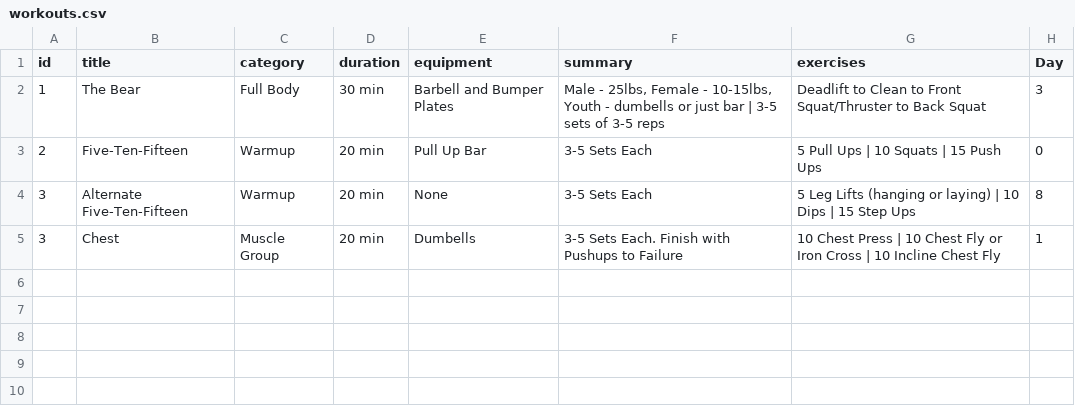
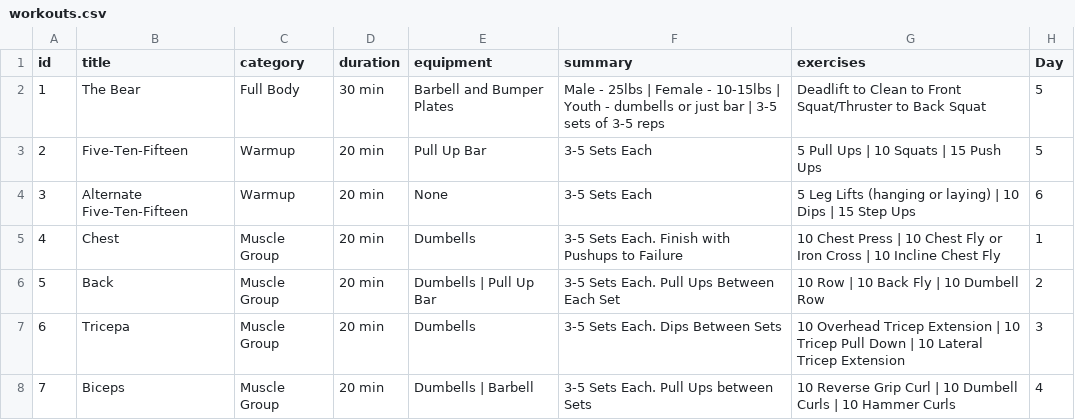
Before and after one commit to ttduncan/ttduncan.github.io, a CSV file: workouts.csv, drawn as a sheet.

Commit message:
Update workouts.csv

```diff
--- a/workouts.csv
+++ b/workouts.csv
@@ -1,5 +1,8 @@
 id,title,category,duration,equipment,summary,exercises,Day
-1,The Bear,Full Body,30 min,Barbell and Bumper Plates,"Male - 25lbs, Female - 10-15lbs, Youth - dumbells or just bar | 3-5 sets of 3-5 reps","Deadlift to Clean to Front Squat/Thruster to Back Squat",3
-2,Five-Ten-Fifteen,Warmup,20 min,Pull Up Bar,"3-5 Sets Each","5 Pull Ups | 10 Squats | 15 Push Ups",0
-3,Alternate Five-Ten-Fifteen,Warmup,20 min,None,"3-5 Sets Each","5 Leg Lifts (hanging or laying) | 10 Dips | 15 Step Ups",8
-3,Chest,Muscle Group,20 min,Dumbells,"3-5 Sets Each. Finish with Pushups to Failure","10 Chest Press | 10 Chest Fly or Iron Cross | 10 Incline Chest Fly",1
+1,The Bear,Full Body,30 min,Barbell and Bumper Plates,"Male - 25lbs | Female - 10-15lbs | Youth - dumbells or just bar | 3-5 sets of 3-5 reps","Deadlift to Clean to Front Squat/Thruster to Back Squat",5
+2,Five-Ten-Fifteen,Warmup,20 min,Pull Up Bar,"3-5 Sets Each","5 Pull Ups | 10 Squats | 15 Push Ups",5
+3,Alternate Five-Ten-Fifteen,Warmup,20 min,None,"3-5 Sets Each","5 Leg Lifts (hanging or laying) | 10 Dips | 15 Step Ups",6
+4,Chest,Muscle Group,20 min,Dumbells,"3-5 Sets Each. Finish with Pushups to Failure","10 Chest Press | 10 Chest Fly or Iron Cross | 10 Incline Chest Fly",1
+5,Back,Muscle Group,20 min,Dumbells | Pull Up Bar,"3-5 Sets Each. Pull Ups Between Each Set","10 Row | 10 Back Fly | 10 Dumbell Row",2
+6,Tricepa,Muscle Group,20 min,Dumbells,"3-5 Sets Each. Dips Between Sets","10 Overhead Tricep Extension | 10 Tricep Pull Down | 10 Lateral Tricep Extension",3
+7,Biceps,Muscle Group,20 min,Dumbells | Barbell,"3-5 Sets Each. Pull Ups between Sets","10 Reverse Grip Curl | 10 Dumbell Curls | 10 Hammer Curls",4
```
